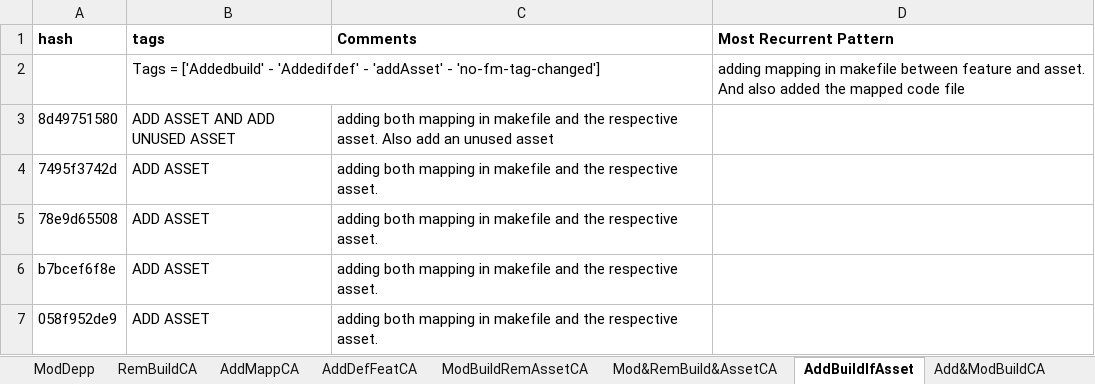
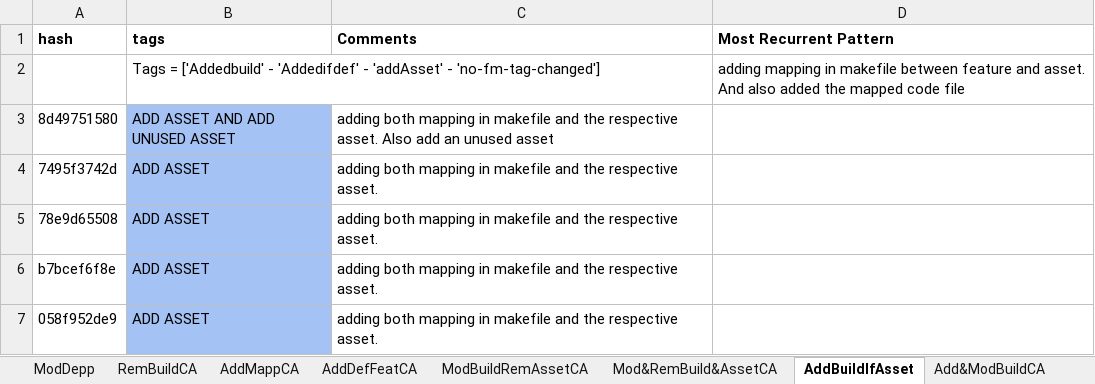
Before and after one commit to karinegmg/SPL-Classifier, an Excel workbook: journal-results/tags-results-overview.xlsx, sheet AddBuildIfAsset, drawn as a sheet; values as stored, in another font and other column widths than the file's, no borders; charts and pictures not drawn; the diff names each change by its address in the sheet, - before the commit and + after, or states it on an @@ line.

```diff
--- a/journal-results/tags-results-overview.xlsx (sheet AddBuildIfAsset)
+++ b/journal-results/tags-results-overview.xlsx (sheet AddBuildIfAsset)
-B3:B7 fill: none
+B3:B7 fill: #A4C2F4
```
Also changed, not shown: sheet overview, sheet AddBuildAsset, sheet AddBuildAssetCA, other sheet tabs, charts or pictures, 8 other files.
